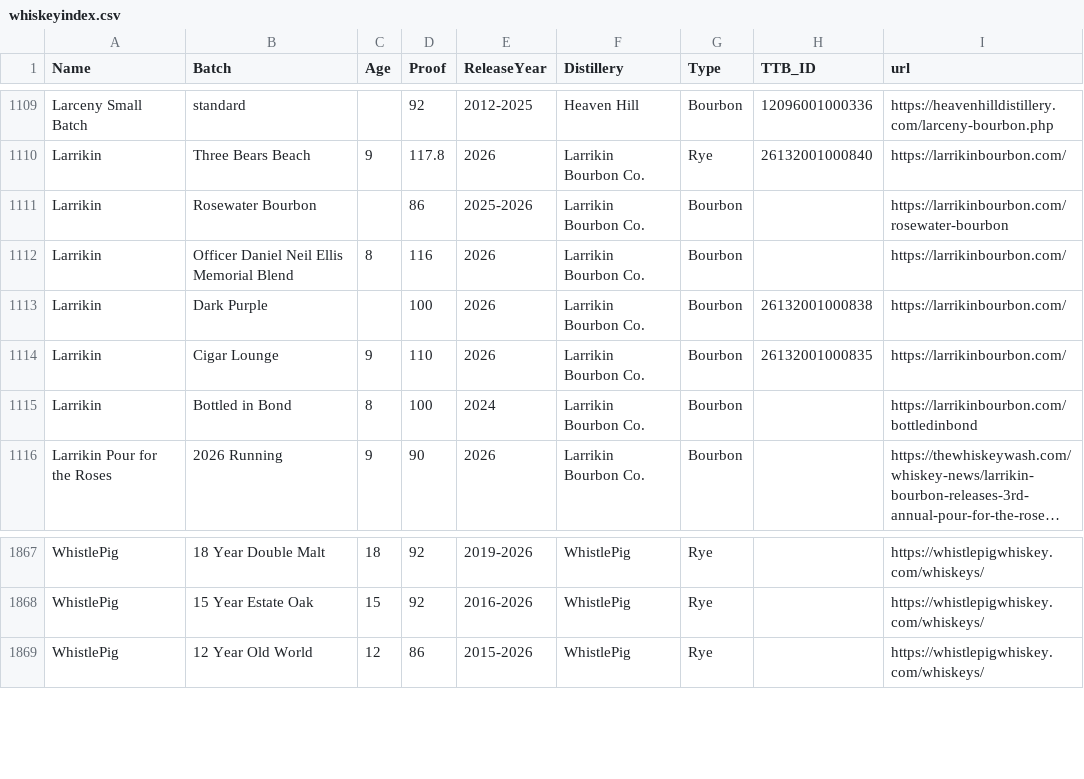
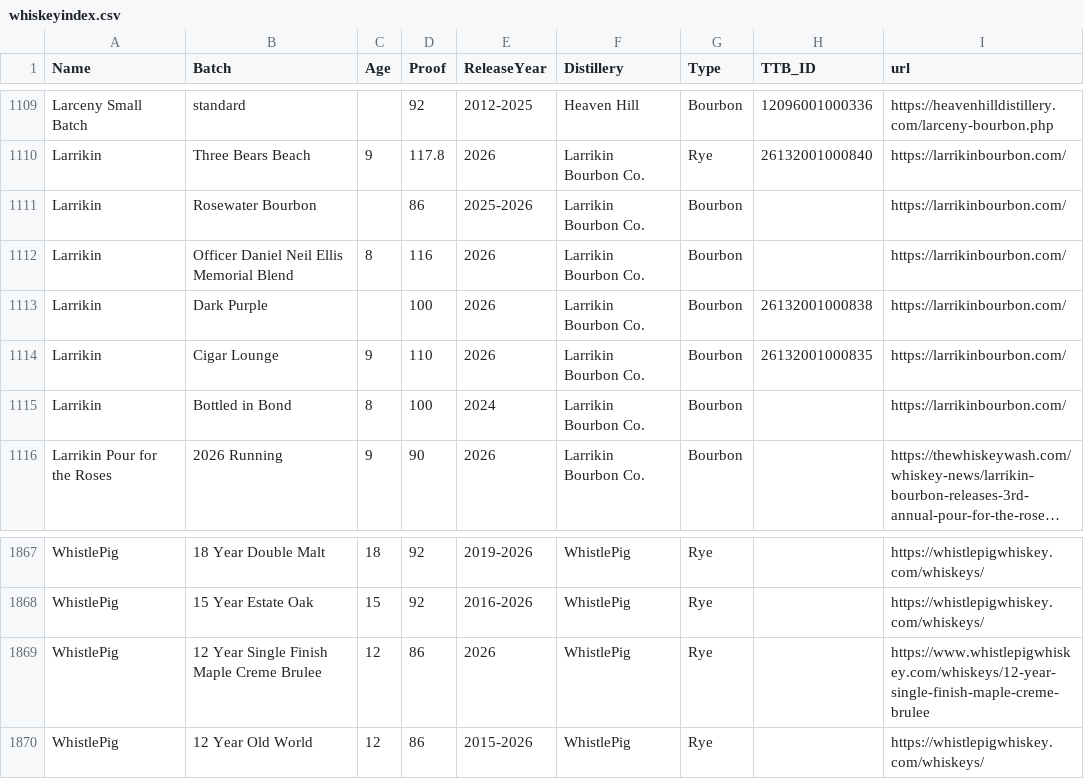
Before and after one commit to weshaggard/whiskeyproofs, a CSV file: _data/whiskeyindex.csv, drawn as a sheet; only a part is shown, gaps mark what is left out; long unchanged cells end in …; the diff names each change by its address in the sheet, - before the commit and + after, or states it on an @@ line.

```diff
--- a/_data/whiskeyindex.csv
+++ b/_data/whiskeyindex.csv
-I1111 (url): https://larrikinbourbon.com/rosewater-bourbon
+I1111 (url): https://larrikinbourbon.com/
-I1115 (url): https://larrikinbourbon.com/bottledinbond
+I1115 (url): https://larrikinbourbon.com/
+row 1869: WhistlePig | 12 Year Single Finish Maple Creme Brulee | 12 | 86 | 2026 | WhistlePig | Rye |  | https://www.whistlepigwhiskey.com/whiskeys/12-year-single-finish-maple-creme-brulee
```
